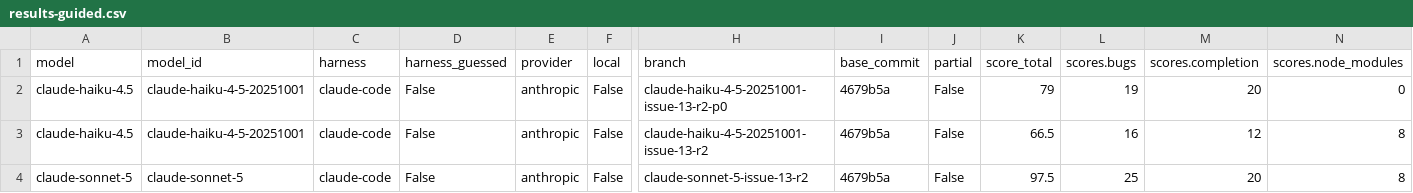
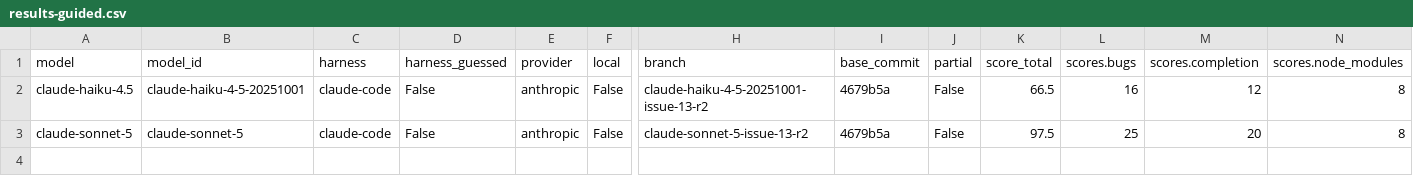
Before and after one commit to irae/mendel, a CSV file: benchmark/results-guided.csv, drawn as a sheet; only a part is shown, gaps mark what is left out; rows hold the shown columns only; the diff names each change by its address in the sheet, - before the commit and + after, or states it on an @@ line.

Commit message:
chore(benchmark): keep one guided row per model; pre-freeze haiku stays in history

```diff
--- a/benchmark/results-guided.csv
+++ b/benchmark/results-guided.csv
-row 2: claude-haiku-4.5 | claude-haiku-4-5-20251001 | claude-code | False | anthropic | False | claude-haiku-4-5-20251001-issue-13-r2-p0 | 4679b5a | False | 79 | 19 | 20 | 0
```
Also changed, not shown: 4 other files.
